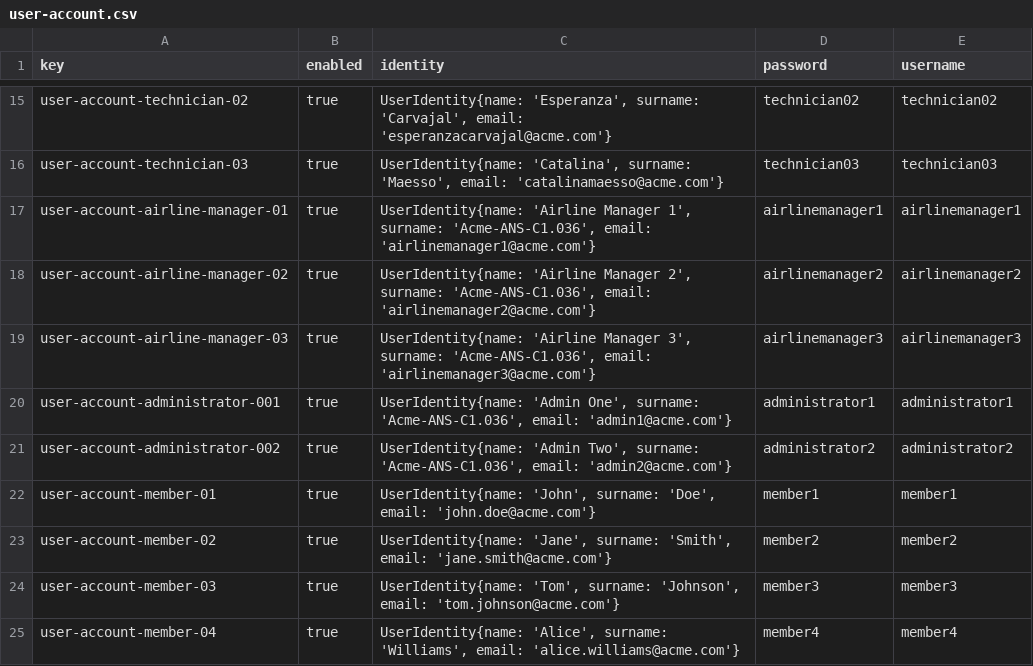
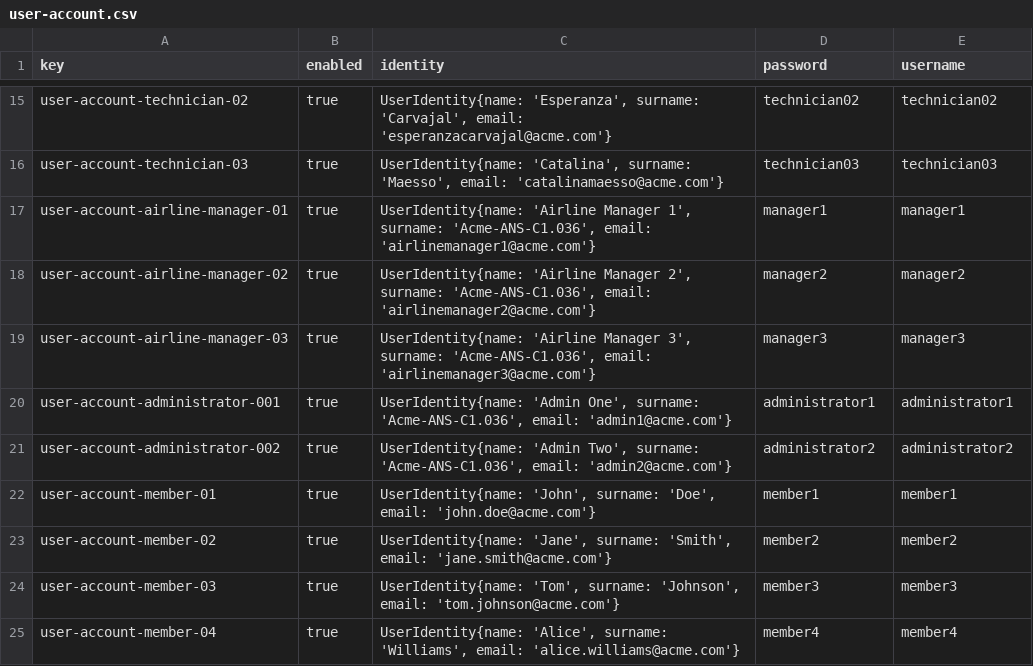
Before and after one commit to C1-036/Acme-ANS-D04, a CSV file: src/main/resources/WEB-INF/data/sample/user-account.csv, drawn as a sheet; only a part is shown, gaps mark what is left out.

Commit message:
Fix para arreglar que se loguee con manager1/manager1,etc

```diff
--- a/src/main/resources/WEB-INF/data/sample/user-account.csv
+++ b/src/main/resources/WEB-INF/data/sample/user-account.csv
@@ -16,5 +16,5 @@ user-account-technician-02,true,"UserIdentity{name: 'Esperanza', surname: 'Carva
 user-account-technician-03,true,"UserIdentity{name: 'Catalina', surname: 'Maesso', email: 'catalinamaesso@acme.com'}",technician03,technician03
-user-account-airline-manager-01,true,"UserIdentity{name: 'Airline Manager 1', surname: 'Acme-ANS-C1.036', email: 'airlinemanager1@acme.com'}",airlinemanager1,airlinemanager1
-user-account-airline-manager-02,true,"UserIdentity{name: 'Airline Manager 2', surname: 'Acme-ANS-C1.036', email: 'airlinemanager2@acme.com'}",airlinemanager2,airlinemanager2
-user-account-airline-manager-03,true,"UserIdentity{name: 'Airline Manager 3', surname: 'Acme-ANS-C1.036', email: 'airlinemanager3@acme.com'}",airlinemanager3,airlinemanager3
+user-account-airline-manager-01,true,"UserIdentity{name: 'Airline Manager 1', surname: 'Acme-ANS-C1.036', email: 'airlinemanager1@acme.com'}",manager1,manager1
+user-account-airline-manager-02,true,"UserIdentity{name: 'Airline Manager 2', surname: 'Acme-ANS-C1.036', email: 'airlinemanager2@acme.com'}",manager2,manager2
+user-account-airline-manager-03,true,"UserIdentity{name: 'Airline Manager 3', surname: 'Acme-ANS-C1.036', email: 'airlinemanager3@acme.com'}",manager3,manager3
 user-account-administrator-001,true,"UserIdentity{name: 'Admin One', surname: 'Acme-ANS-C1.036', email: 'admin1@acme.com'}",administrator1,administrator1
```
